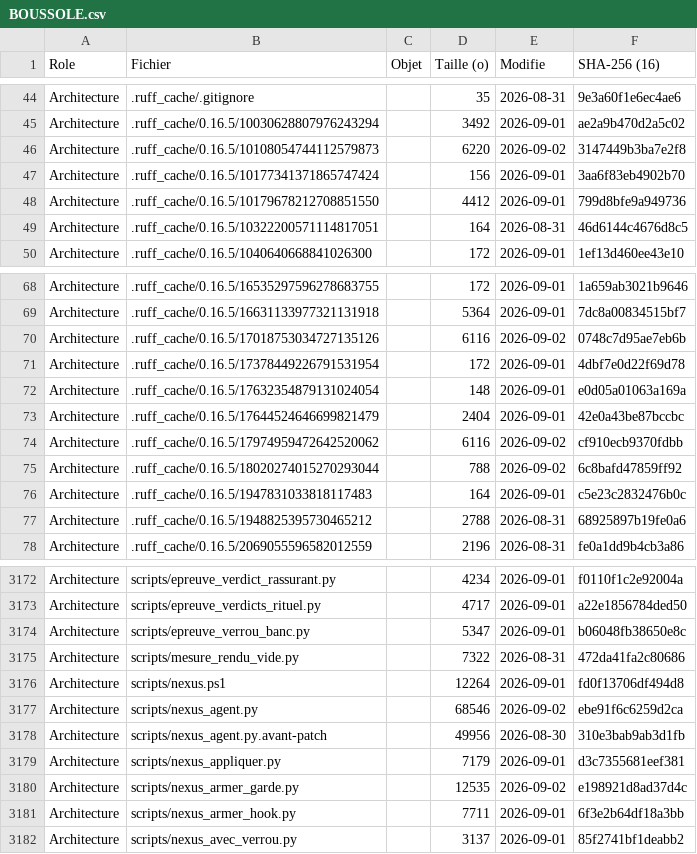
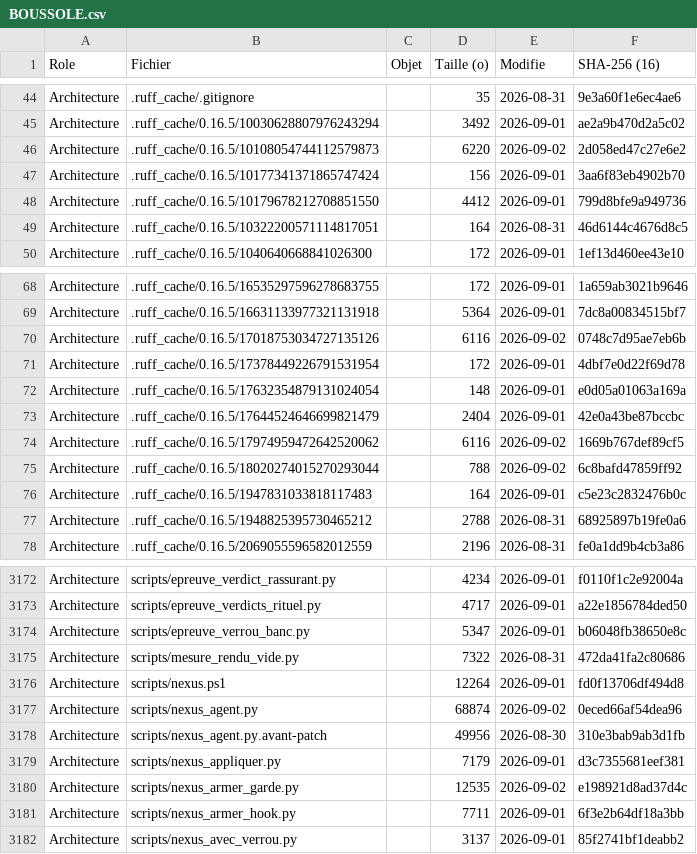
Before and after one commit to KinSushi/claude-local-nexus, a CSV file: rituels/BOUSSOLE.csv, drawn as a sheet; only a part is shown, gaps mark what is left out; the diff covers the shown part only.

```diff
--- a/rituels/BOUSSOLE.csv
+++ b/rituels/BOUSSOLE.csv
@@ -45,3 +45,3 @@ Architecture;.ruff_cache/.gitignore;;35;2026-08-31;9e3a60f1e6ec4ae6
 Architecture;.ruff_cache/0.16.5/10030628807976243294;;3492;2026-09-01;ae2a9b470d2a5c02
-Architecture;.ruff_cache/0.16.5/10108054744112579873;;6220;2026-09-02;3147449b3ba7e2f8
+Architecture;.ruff_cache/0.16.5/10108054744112579873;;6220;2026-09-02;2d058ed47c27e6e2
 Architecture;.ruff_cache/0.16.5/10177341371865747424;;156;2026-09-01;3aa6f83eb4902b70
@@ -73,3 +73,3 @@ Architecture;.ruff_cache/0.16.5/17632354879131024054;;148;2026-09-01;e0d05a01063
 Architecture;.ruff_cache/0.16.5/17644524646699821479;;2404;2026-09-01;42e0a43be87bccbc
-Architecture;.ruff_cache/0.16.5/17974959472642520062;;6116;2026-09-02;cf910ecb9370fdbb
+Architecture;.ruff_cache/0.16.5/17974959472642520062;;6116;2026-09-02;1669b767def89cf5
 Architecture;.ruff_cache/0.16.5/18020274015270293044;;788;2026-09-02;6c8bafd47859ff92
@@ -3176,3 +3176,3 @@ Architecture;scripts/mesure_rendu_vide.py;;7322;2026-08-31;472da41fa2c80686
 Architecture;scripts/nexus.ps1;;12264;2026-09-01;fd0f13706df494d8
-Architecture;scripts/nexus_agent.py;;68546;2026-09-02;ebe91f6c6259d2ca
+Architecture;scripts/nexus_agent.py;;68874;2026-09-02;0eced66af54dea96
 Architecture;scripts/nexus_agent.py.avant-patch;;49956;2026-08-30;310e3bab9ab3d1fb
```
Also changed, not shown: 17 edited cells elsewhere in this file, 6 other files.
